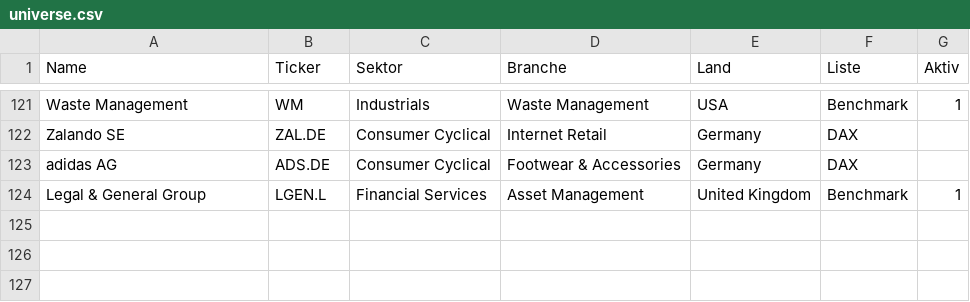
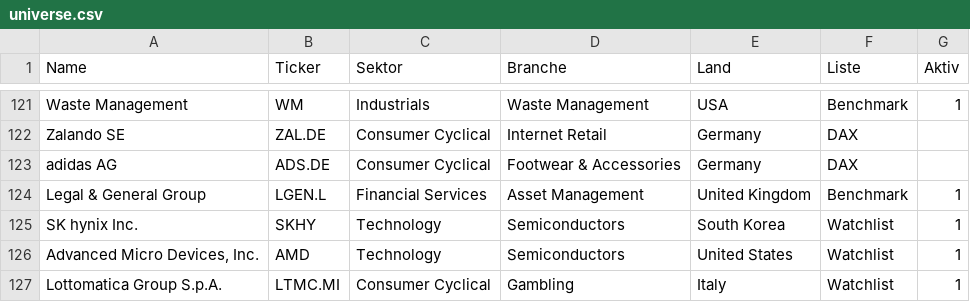
Before and after one commit to hendrikkranz/aktien-dashboard, a CSV file: inra/data/universe.csv, drawn as a sheet; only a part is shown, gaps mark what is left out.

Commit message:
Add stocks from analysis to watchlist and scout cache

```diff
--- a/inra/data/universe.csv
+++ b/inra/data/universe.csv
@@ -124 +124,4 @@ adidas AG,ADS.DE,Consumer Cyclical,Footwear & Accessories,Germany,DAX,
 Legal & General Group,LGEN.L,Financial Services,Asset Management,United Kingdom,Benchmark,1
+SK hynix Inc.,SKHY,Technology,Semiconductors,South Korea,Watchlist,1
+"Advanced Micro Devices, Inc.",AMD,Technology,Semiconductors,United States,Watchlist,1
+Lottomatica Group S.p.A.,LTMC.MI,Consumer Cyclical,Gambling,Italy,Watchlist,1
```
Also changed, not shown: 2 other files.
